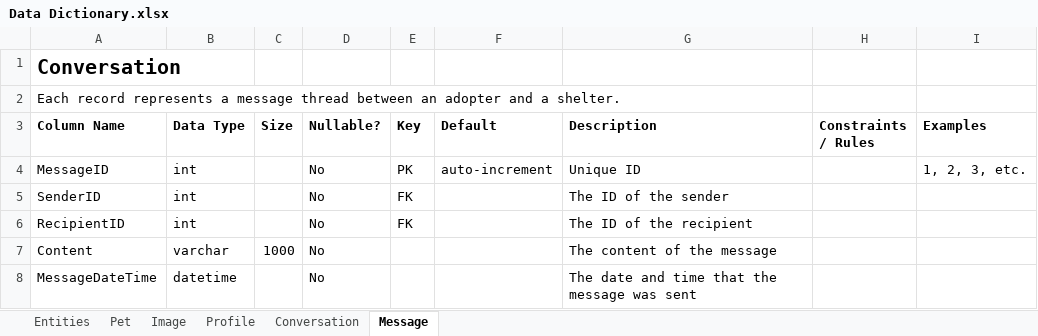
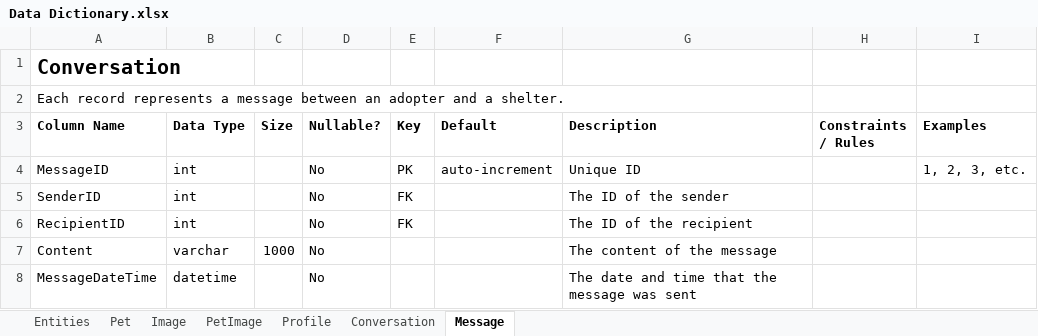
Before and after one commit to kthomascsp/pet-adoption-platform, an Excel workbook: Data Dictionary.xlsx, sheet Message, drawn as a sheet; values as stored, in another font and other column widths than the file's, no borders; table styles not drawn; the diff names each change by its address in the sheet, - before the commit and + after, or states it on an @@ line.

Commit message:
Update Data Dictionary
Updated Profile, Conversation, and Message tables. Added PetImage table.

```diff
--- a/Data Dictionary.xlsx (sheet Message)
+++ b/Data Dictionary.xlsx (sheet Message)
+sheet tab: PetImage
-A2 (Column Name): …a message thread between an…
+A2 (Column Name): …a message between an…
```
Also changed, not shown: sheet Entities, sheet Conversation, sheet Pet, sheet Profile.
